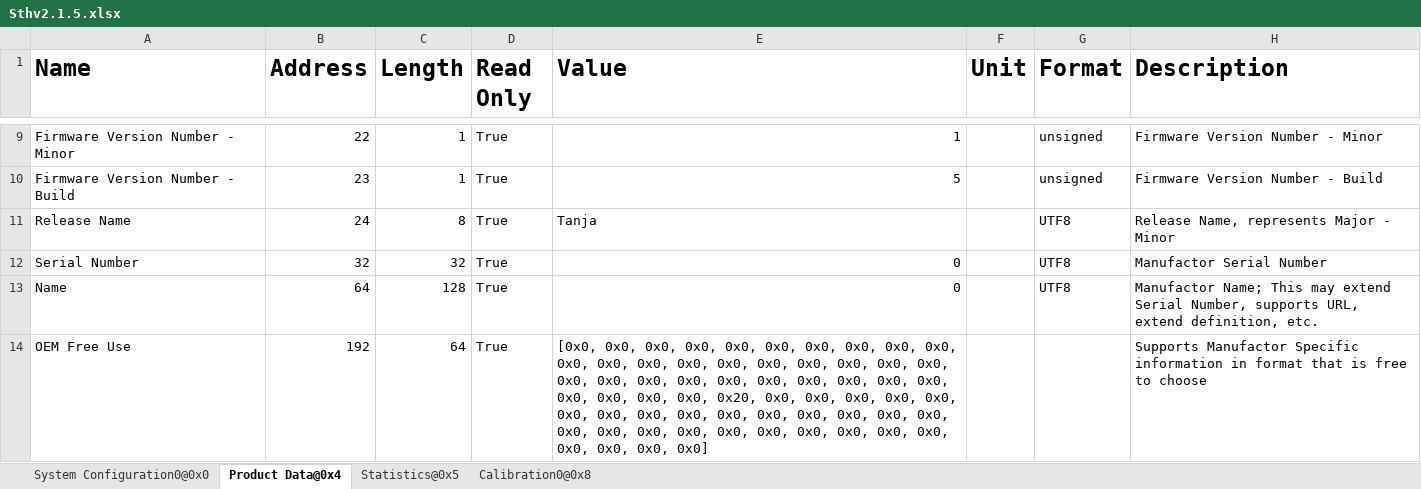
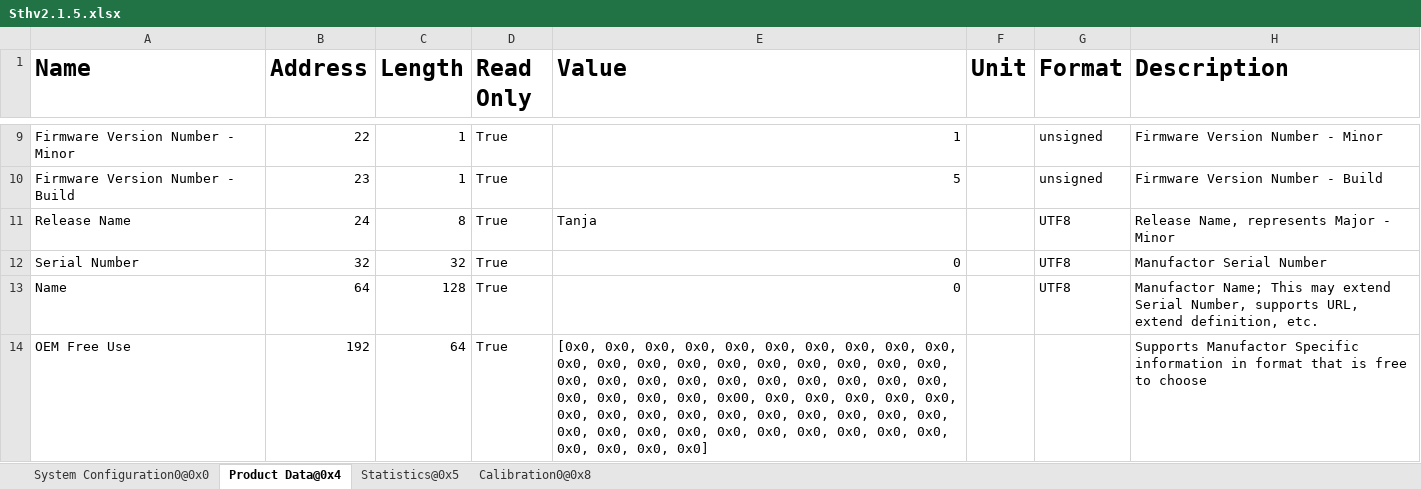
Before and after one commit to MyTooliT/ICOc, an Excel workbook: ProductionTests/Sthv2.1.5.xlsx, sheet Product Data@0x4, drawn as a sheet; only a part is shown, gaps mark what is left out; values as stored, in another font and other column widths than the file's, no borders; the diff names each change by its address in the sheet, - before the commit and + after, or states it on an @@ line.

Commit message:
correction

```diff
--- a/ProductionTests/Sthv2.1.5.xlsx (sheet Product Data@0x4)
+++ b/ProductionTests/Sthv2.1.5.xlsx (sheet Product Data@0x4)
-E14 (Value): …0x0, 0x0, 0x20, 0x0, 0x0,…
+E14 (Value): …0x0, 0x0, 0x00, 0x0, 0x0,…
```
